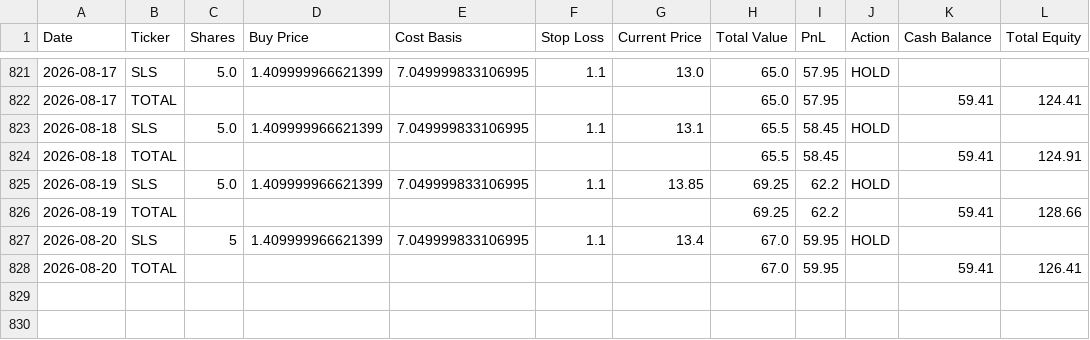
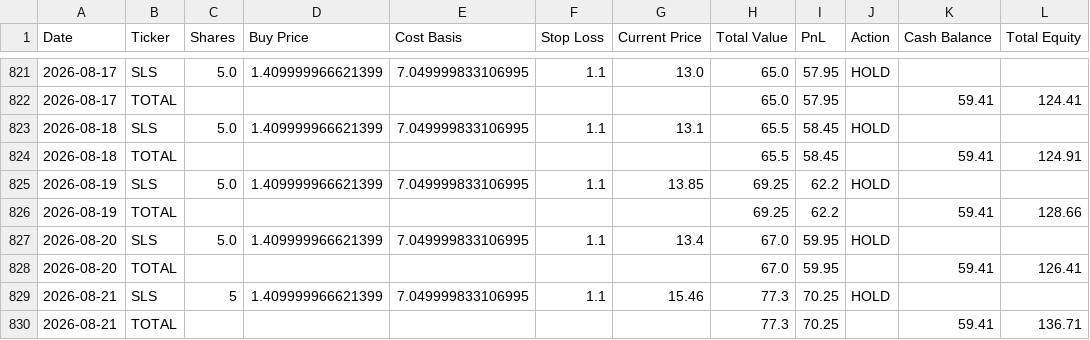
Before and after one commit to genPerms/ChatGPT-Micro-Cap-Experiment, a CSV file: Scripts and CSV Files/Daily Updates.csv, drawn as a sheet; only a part is shown, gaps mark what is left out.

```diff
--- a/Scripts and CSV Files/Daily Updates.csv
+++ b/Scripts and CSV Files/Daily Updates.csv
@@ -826,3 +826,5 @@ Date,Ticker,Shares,Buy Price,Cost Basis,Stop Loss,Current Price,Total Value,PnL,
 2026-08-19,TOTAL,,,,,,69.25,62.2,,59.41,128.66
-2026-08-20,SLS,5,1.409999966621399,7.049999833106995,1.1,13.4,67.0,59.95,HOLD,,
+2026-08-20,SLS,5.0,1.409999966621399,7.049999833106995,1.1,13.4,67.0,59.95,HOLD,,
 2026-08-20,TOTAL,,,,,,67.0,59.95,,59.41,126.41
+2026-08-21,SLS,5,1.409999966621399,7.049999833106995,1.1,15.46,77.3,70.25,HOLD,,
+2026-08-21,TOTAL,,,,,,77.3,70.25,,59.41,136.71
```
Also changed, not shown: Frontend/Baseline CSVs/russell.csv, Frontend/Baseline CSVs/sp500.csv, 1 other file.
